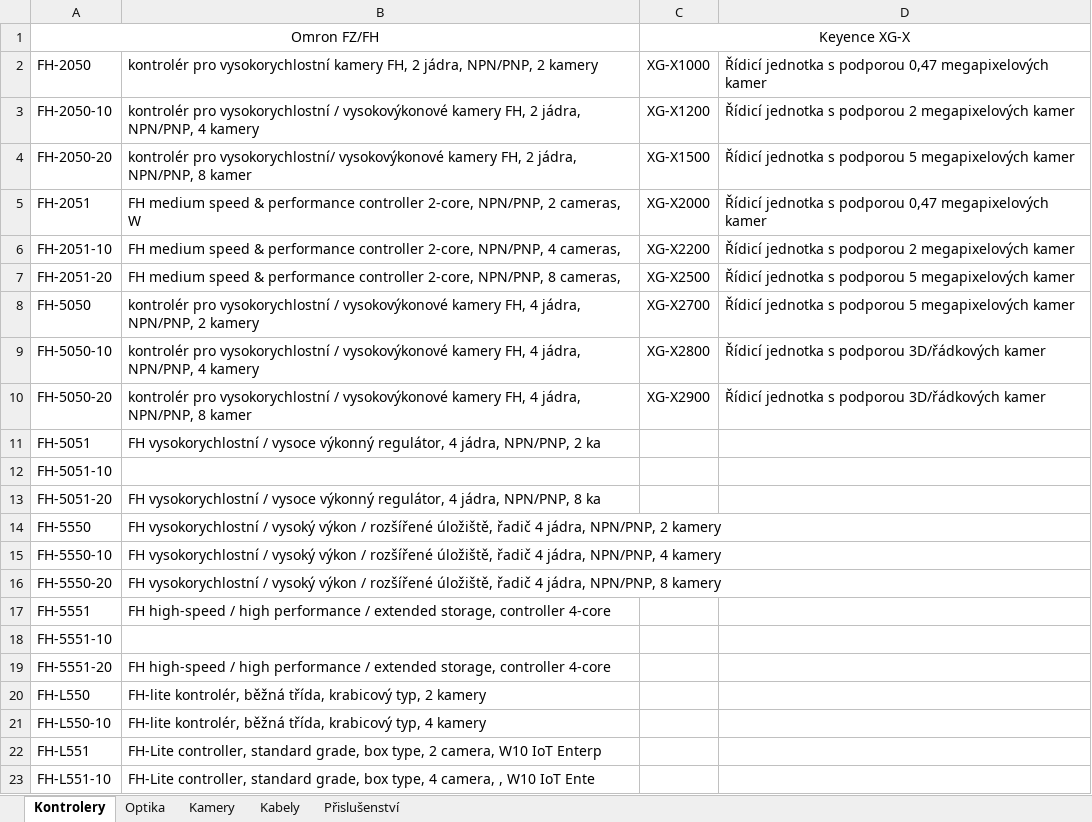
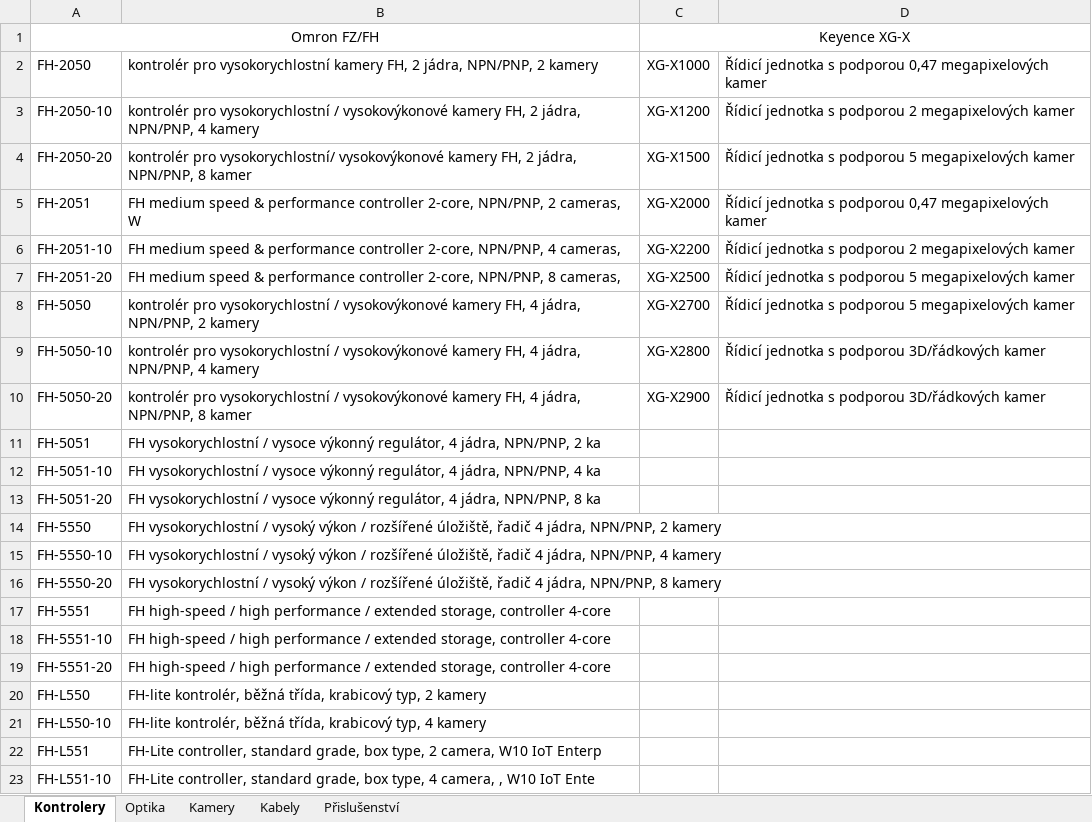
Before and after one commit to Jakubhl/Work, an Excel workbook: catalogue_manager/Sharepoint_databaze.xlsx, sheet Kontrolery, drawn as a sheet; values as stored, in another font and other column widths than the file's, no borders; the diff names each change by its address in the sheet, - before the commit and + after, or states it on an @@ line.

```diff
--- a/catalogue_manager/Sharepoint_databaze.xlsx (sheet Kontrolery)
+++ b/catalogue_manager/Sharepoint_databaze.xlsx (sheet Kontrolery)
-B12: (empty)
+B12: FH vysokorychlostní / vysoce výkonný regulátor, 4 jádra, NPN/PNP, 4 ka
-B18: (empty)
+B18: FH high-speed / high performance / extended storage, controller 4-core
```
Also changed, not shown: 11 other files.
